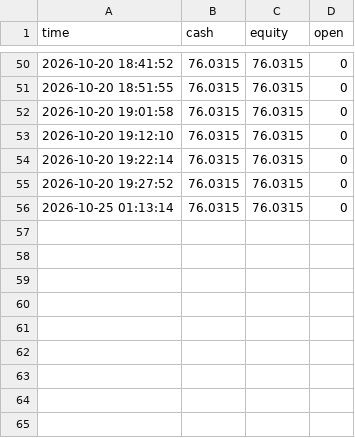
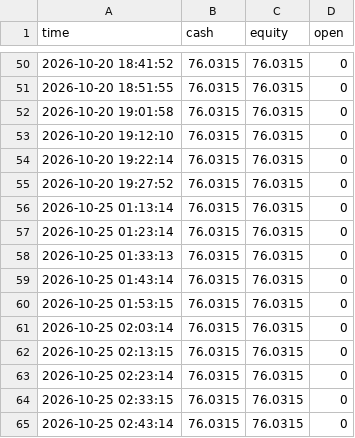
Before and after one commit to fairt8/meme-deck, a CSV file: equity.csv, drawn as a sheet; only a part is shown, gaps mark what is left out.

```diff
--- a/equity.csv
+++ b/equity.csv
@@ -56 +56,10 @@ time,cash,equity,open
 2026-10-25 01:13:14,76.0315,76.0315,0
+2026-10-25 01:23:14,76.0315,76.0315,0
+2026-10-25 01:33:13,76.0315,76.0315,0
+2026-10-25 01:43:14,76.0315,76.0315,0
+2026-10-25 01:53:15,76.0315,76.0315,0
+2026-10-25 02:03:14,76.0315,76.0315,0
+2026-10-25 02:13:15,76.0315,76.0315,0
+2026-10-25 02:23:14,76.0315,76.0315,0
+2026-10-25 02:33:15,76.0315,76.0315,0
+2026-10-25 02:43:14,76.0315,76.0315,0
```
Also changed, not shown: checks.csv, 3 other files.
